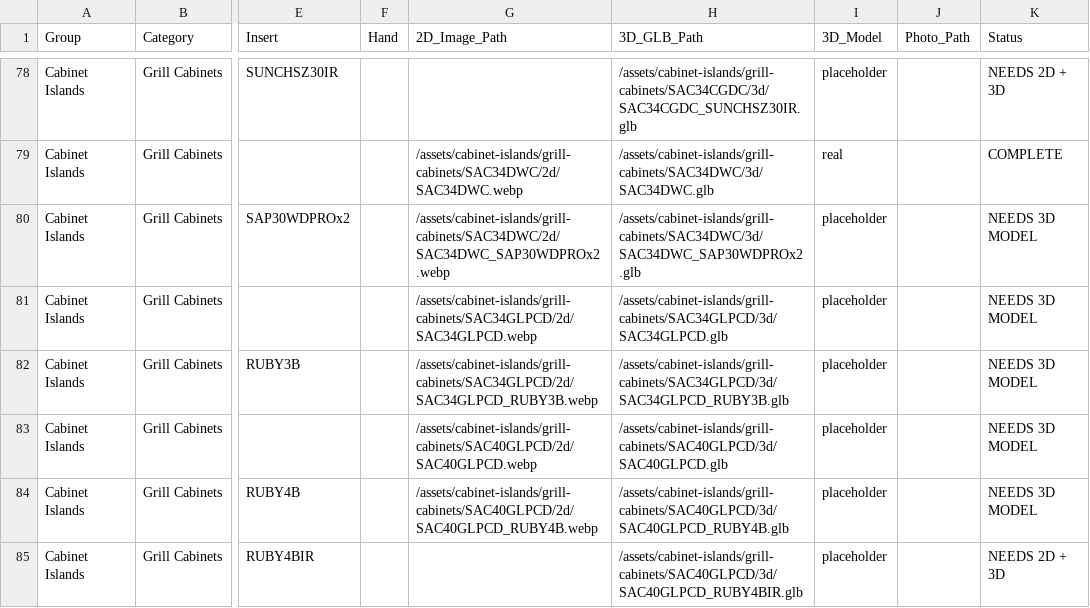
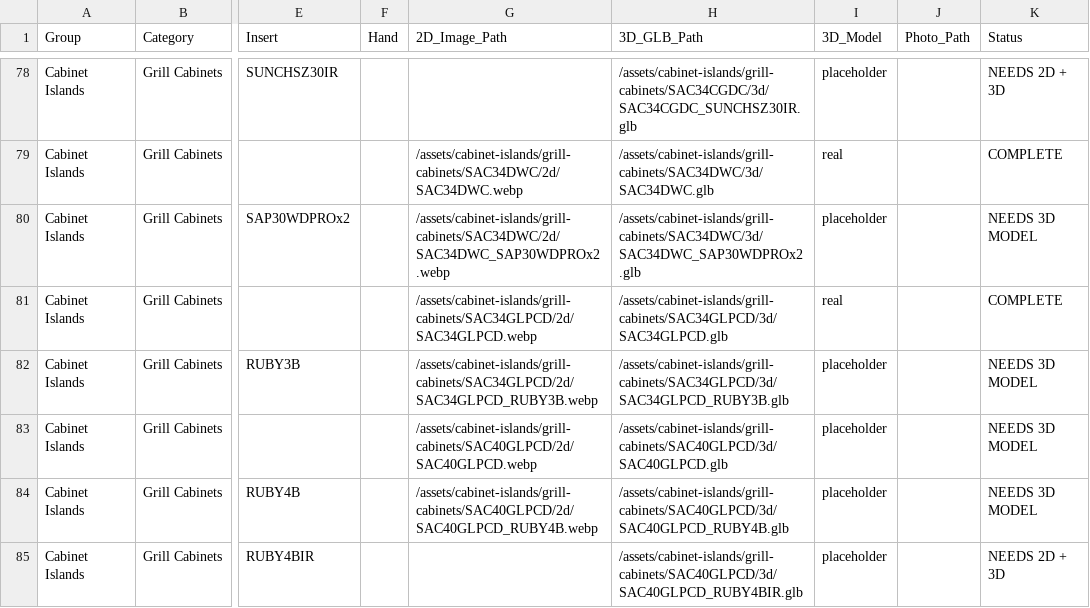
Before and after one commit to SunstoneMP/sunscape-2d-3d-asset-map, a CSV file: Sunscape_Asset_Library.csv, drawn as a sheet; only a part is shown, gaps mark what is left out; the diff names each change by its address in the sheet, - before the commit and + after, or states it on an @@ line.

```diff
--- a/Sunscape_Asset_Library.csv
+++ b/Sunscape_Asset_Library.csv
-I81 (3D_Model): placeholder
+I81 (3D_Model): real
-K81 (Status): NEEDS 3D MODEL
+K81 (Status): COMPLETE
```
